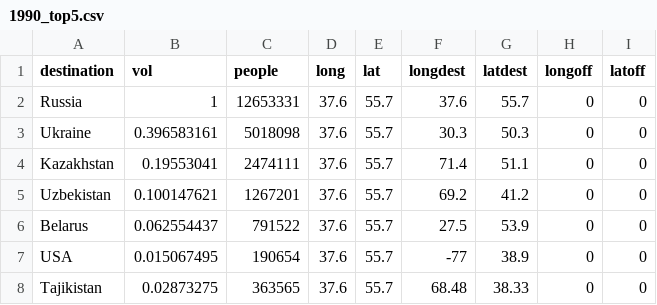
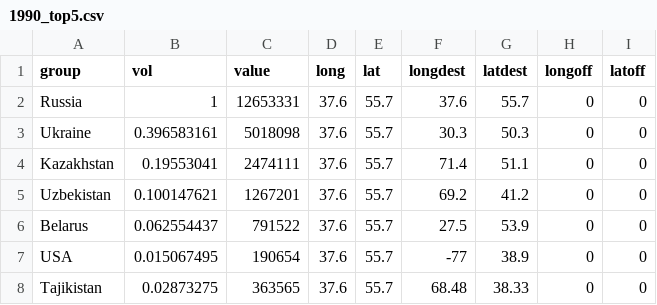
Before and after one commit to yitinnnng/AnimatedFlowMap, a CSV file: 1990_top5.csv, drawn as a sheet; only a part is shown.

Commit message:
Update 1990_top5.csv

```diff
--- a/1990_top5.csv
+++ b/1990_top5.csv
@@ -1,2 +1,2 @@
-destination,vol,people,long,lat,longdest,latdest,longoff,latoff
+group,vol,value,long,lat,longdest,latdest,longoff,latoff
 Russia,1,12653331,37.6,55.7,37.6,55.7,0,0
```
